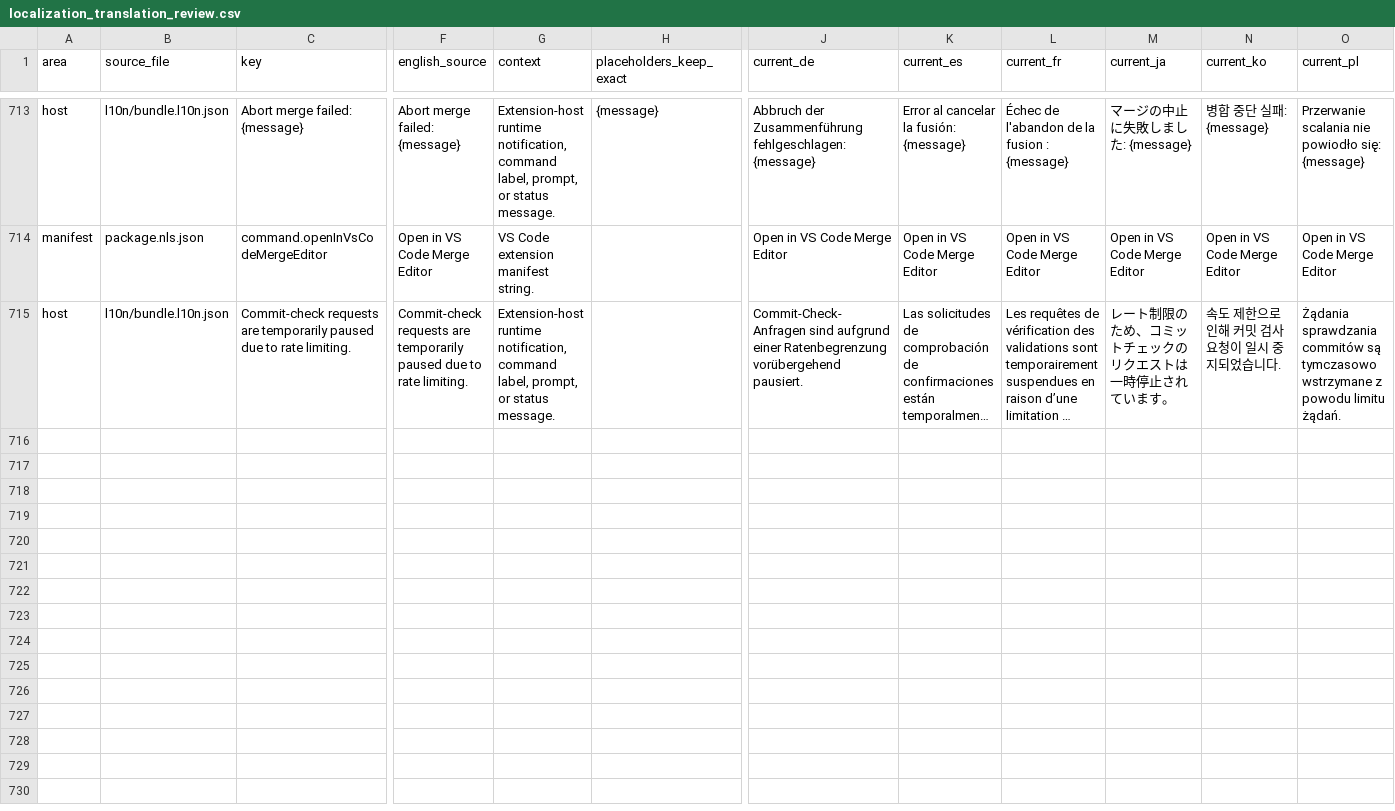
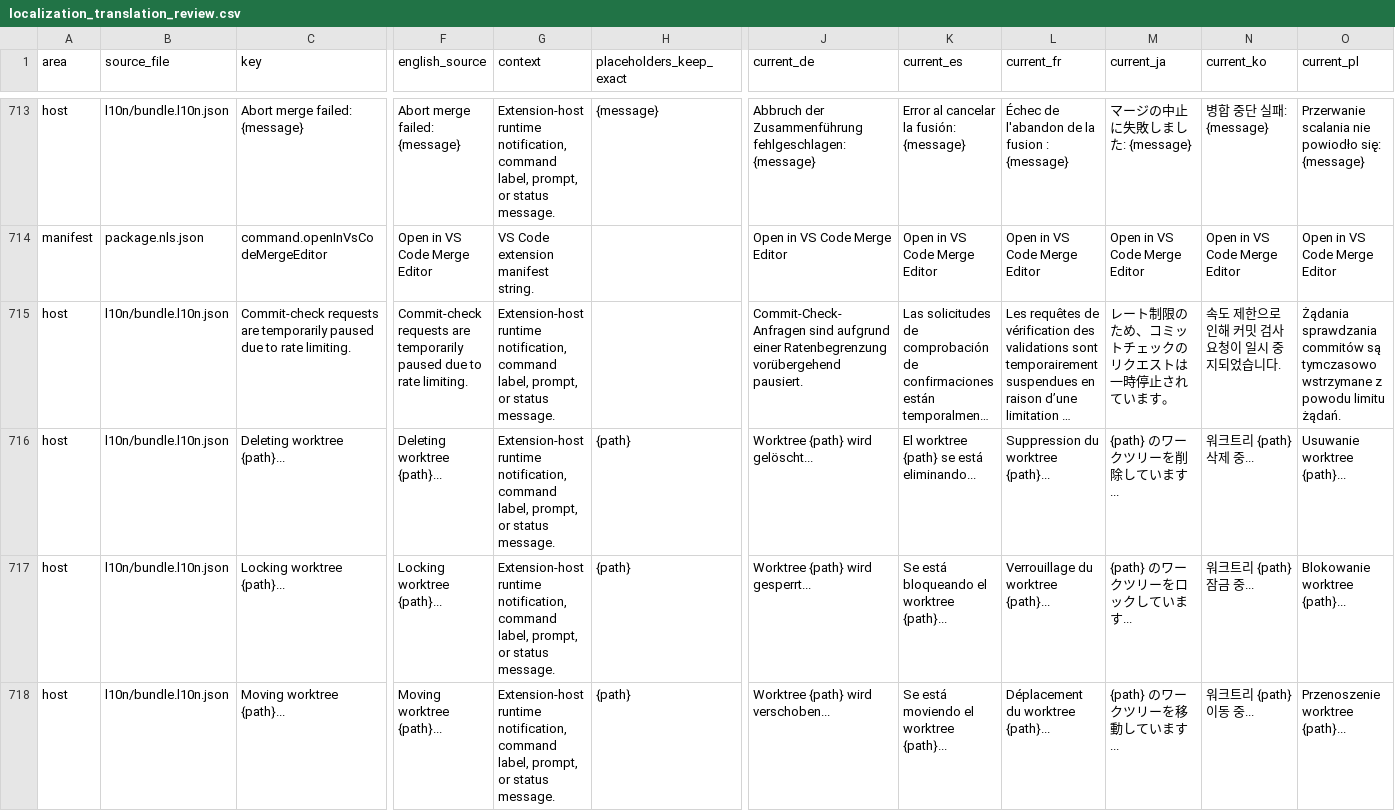
Before and after one commit to MaheshKok/IntelliGit, a CSV file: docs/localization/localization_translation_review.csv, drawn as a sheet; only a part is shown, gaps mark what is left out; long unchanged cells end in …; rows hold the shown columns only; the diff names each change by its address in the sheet, - before the commit and + after, or states it on an @@ line.

Commit message:
feat(worktree): show action progress (#140)
* feat(worktree): show action progress

* added gitignore

---------

Co-authored-by: Test User <test@example.com>

```diff
--- a/docs/localization/localization_translation_review.csv
+++ b/docs/localization/localization_translation_review.csv
+row 716: host | l10n/bundle.l10n.json | Deleting worktree {path}... | Deleting worktree {path}... | Extension-host runtime notification, command label, prompt, or status message. | {path} | Worktree {path} wird gelöscht... | El worktree {path} se está eliminando... | Suppression du worktree {path}... | {path} のワークツリーを削除しています... | 워크트리 {path} 삭제 중... | Usuwanie worktree {path}...
+row 717: host | l10n/bundle.l10n.json | Locking worktree {path}... | Locking worktree {path}... | Extension-host runtime notification, command label, prompt, or status message. | {path} | Worktree {path} wird gesperrt... | Se está bloqueando el worktree {path}... | Verrouillage du worktree {path}... | {path} のワークツリーをロックしています... | 워크트리 {path} 잠금 중... | Blokowanie worktree {path}...
+row 718: host | l10n/bundle.l10n.json | Moving worktree {path}... | Moving worktree {path}... | Extension-host runtime notification, command label, prompt, or status message. | {path} | Worktree {path} wird verschoben... | Se está moviendo el worktree {path}... | Déplacement du worktree {path}... | {path} のワークツリーを移動しています... | 워크트리 {path} 이동 중... | Przenoszenie worktree {path}...
```
Also changed, not shown: 17 other files.
